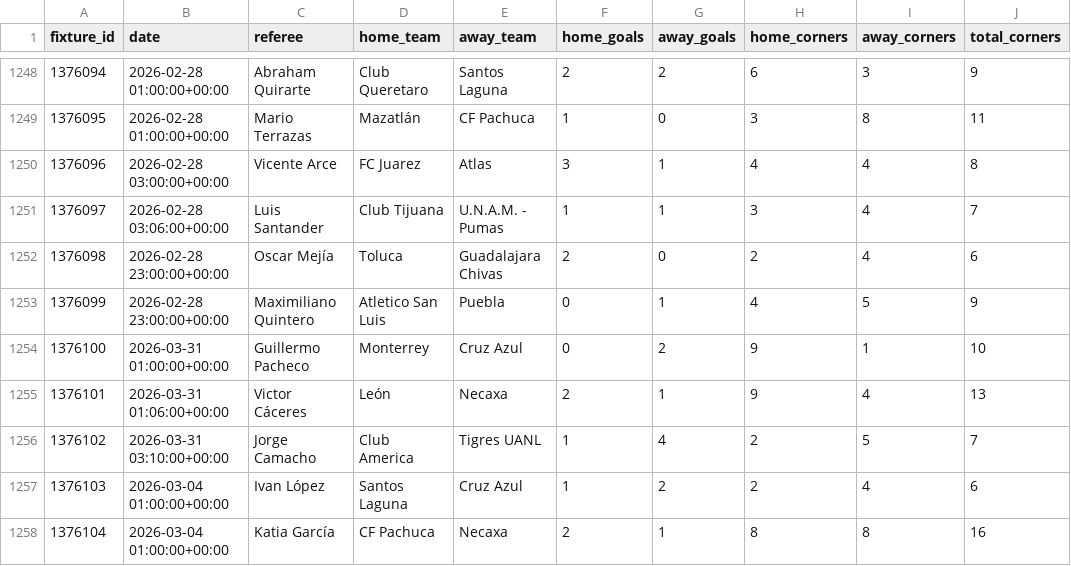
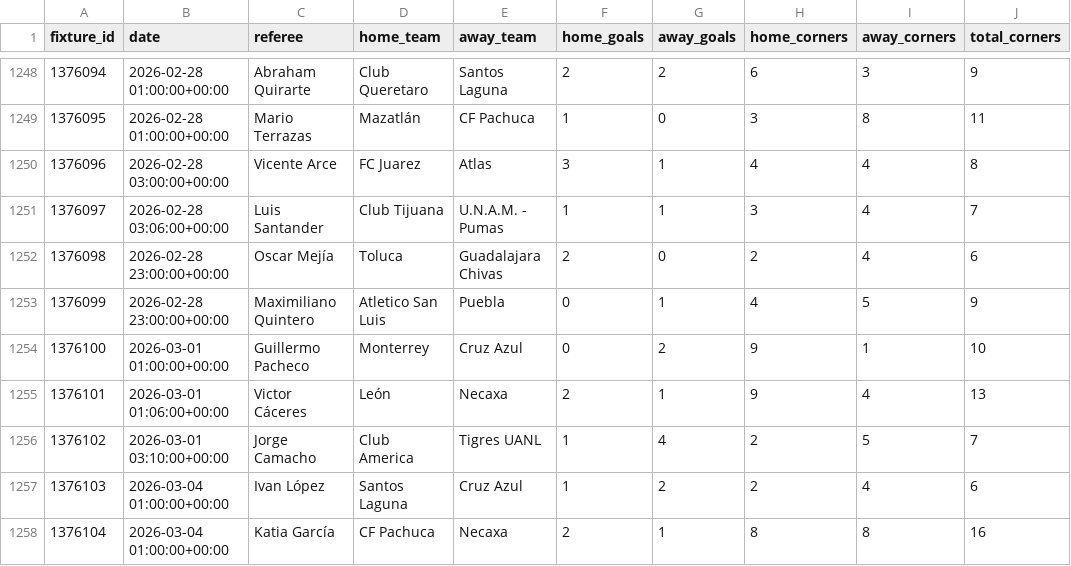
Before and after one commit to RJBarrera/ligamx-analytics, a CSV file: server/historial_ligamx_2023.csv, drawn as a sheet; only a part is shown, gaps mark what is left out; the diff names each change by its address in the sheet, - before the commit and + after, or states it on an @@ line.

Commit message:
fix: se actualiza fecha

```diff
--- a/server/historial_ligamx_2023.csv
+++ b/server/historial_ligamx_2023.csv
-B1254 (date): 2026-03-31 01:00:00+00:00
+B1254 (date): 2026-03-01 01:00:00+00:00
-B1255 (date): 2026-03-31 01:06:00+00:00
+B1255 (date): 2026-03-01 01:06:00+00:00
-B1256 (date): 2026-03-31 03:10:00+00:00
+B1256 (date): 2026-03-01 03:10:00+00:00
```
